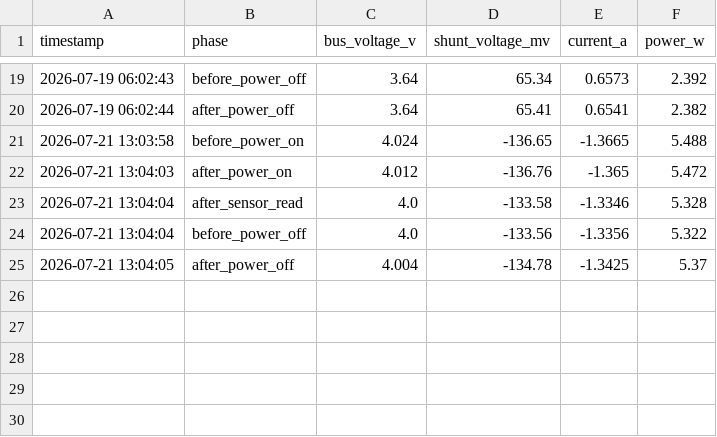
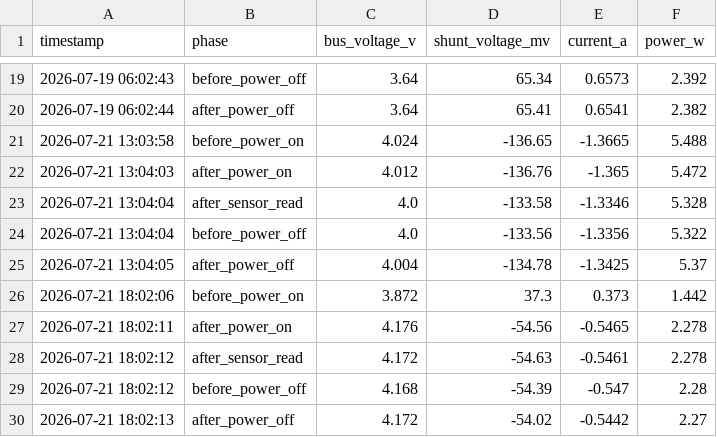
Before and after one commit to kitazakis/farm-monitor, a CSV file: logs/2026/07/battery_power_2026-07.csv, drawn as a sheet; only a part is shown, gaps mark what is left out; the diff names each change by its address in the sheet, - before the commit and + after, or states it on an @@ line.

```diff
--- a/logs/2026/07/battery_power_2026-07.csv
+++ b/logs/2026/07/battery_power_2026-07.csv
+row 26: 2026-07-21 18:02:06 | before_power_on | 3.872 | 37.3 | 0.373 | 1.442
+row 27: 2026-07-21 18:02:11 | after_power_on | 4.176 | -54.56 | -0.5465 | 2.278
+row 28: 2026-07-21 18:02:12 | after_sensor_read | 4.172 | -54.63 | -0.5461 | 2.278
+row 29: 2026-07-21 18:02:12 | before_power_off | 4.168 | -54.39 | -0.547 | 2.28
+row 30: 2026-07-21 18:02:13 | after_power_off | 4.172 | -54.02 | -0.5442 | 2.27
```
Also changed, not shown: logs/2026/07/soil_2026-07.csv, 2 other files.
